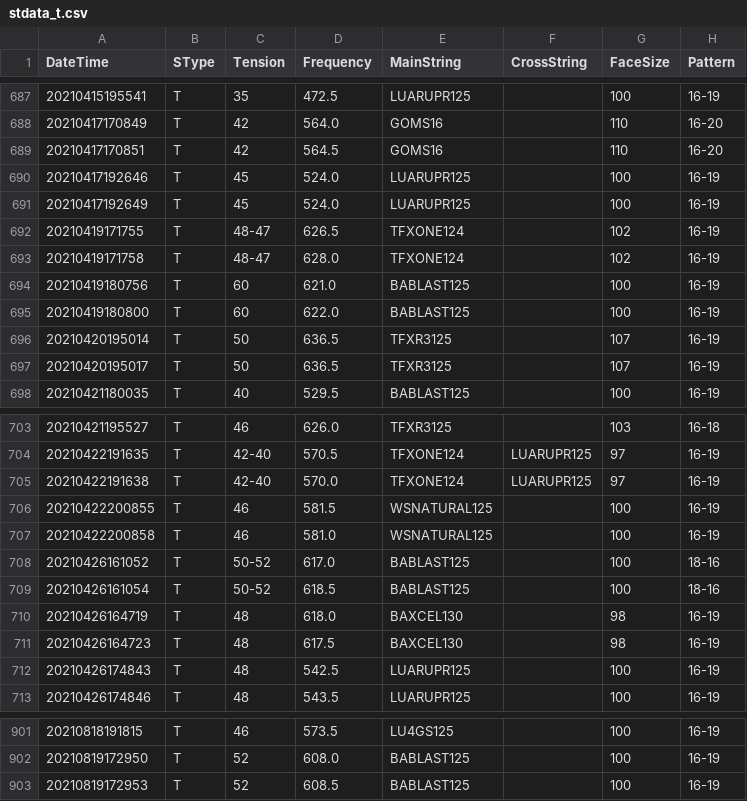
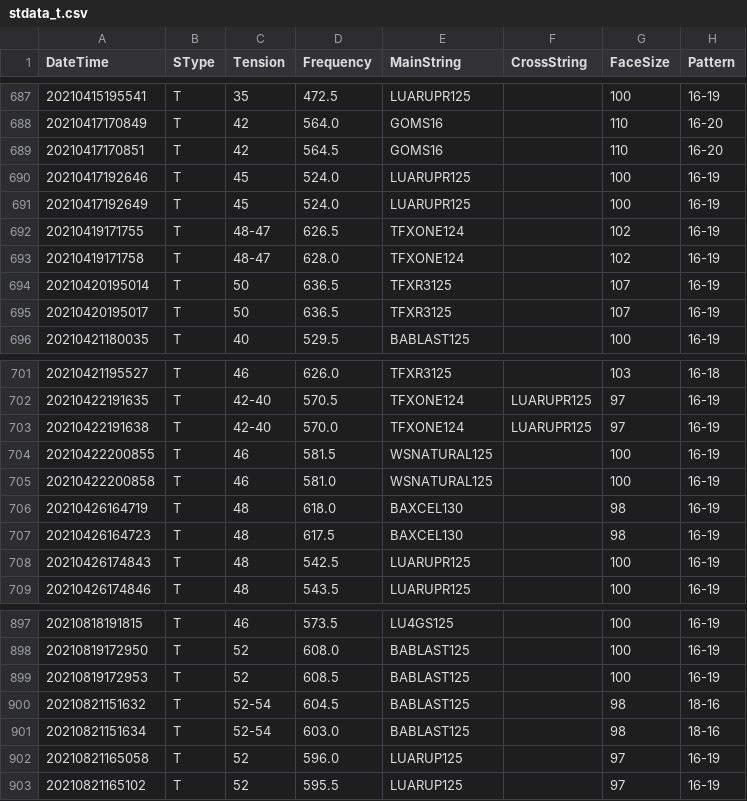
Before and after one commit to sugi-juku/get-tension, a CSV file: stdata_t.csv, drawn as a sheet; only a part is shown, gaps mark what is left out; removed rows and columns are numbered as before the commit, all else as after; the diff names each change by its address in the sheet, - before the commit and + after, or states it on an @@ line.

Commit message:
Deleted bad data

```diff
--- a/stdata_t.csv
+++ b/stdata_t.csv
-row 694: 20210419180756 | T | 60 | 621.0 | BABLAST125 |  | 100 | 16-19
-row 695: 20210419180800 | T | 60 | 622.0 | BABLAST125 |  | 100 | 16-19
-row 708: 20210426161052 | T | 50-52 | 617.0 | BABLAST125 |  | 100 | 18-16
-row 709: 20210426161054 | T | 50-52 | 618.5 | BABLAST125 |  | 100 | 18-16
+row 900: 20210821151632 | T | 52-54 | 604.5 | BABLAST125 |  | 98 | 18-16
+row 901: 20210821151634 | T | 52-54 | 603.0 | BABLAST125 |  | 98 | 18-16
+row 902: 20210821165058 | T | 52 | 596.0 | LUARUP125 |  | 97 | 16-19
+row 903: 20210821165102 | T | 52 | 595.5 | LUARUP125 |  | 97 | 16-19
```
Also changed, not shown: 4 other files.
